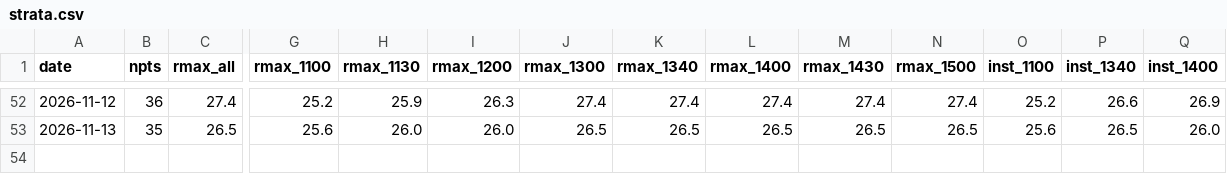
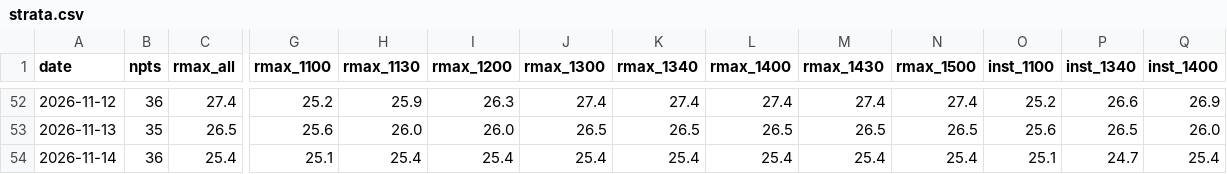
Before and after one commit to easonyeung1122-ops/hk-weather-edge, a CSV file: scripts/data/strata.csv, drawn as a sheet; only a part is shown, gaps mark what is left out; rows hold the shown columns only; the diff names each change by its address in the sheet, - before the commit and + after, or states it on an @@ line.

Commit message:
Release v0.25.33: settle 11-14 = 25C (provisional, official extract still stops at 11-12; 1-min 25.5 + archive 25.4 both in [25,26)); 11-15 no report -> zero leg #48; ledger unchanged (0 backfill, md5 73848aff/b8586ca0); strata 53 rows / 51 official days; archives 54/52

```diff
--- a/scripts/data/strata.csv
+++ b/scripts/data/strata.csv
+row 54: 2026-11-14 | 36 | 25.4 | 25.1 | 25.4 | 25.4 | 25.4 | 25.4 | 25.4 | 25.4 | 25.4 | 25.1 | 24.7 | 25.4
```
Also changed, not shown: 7 other files.
